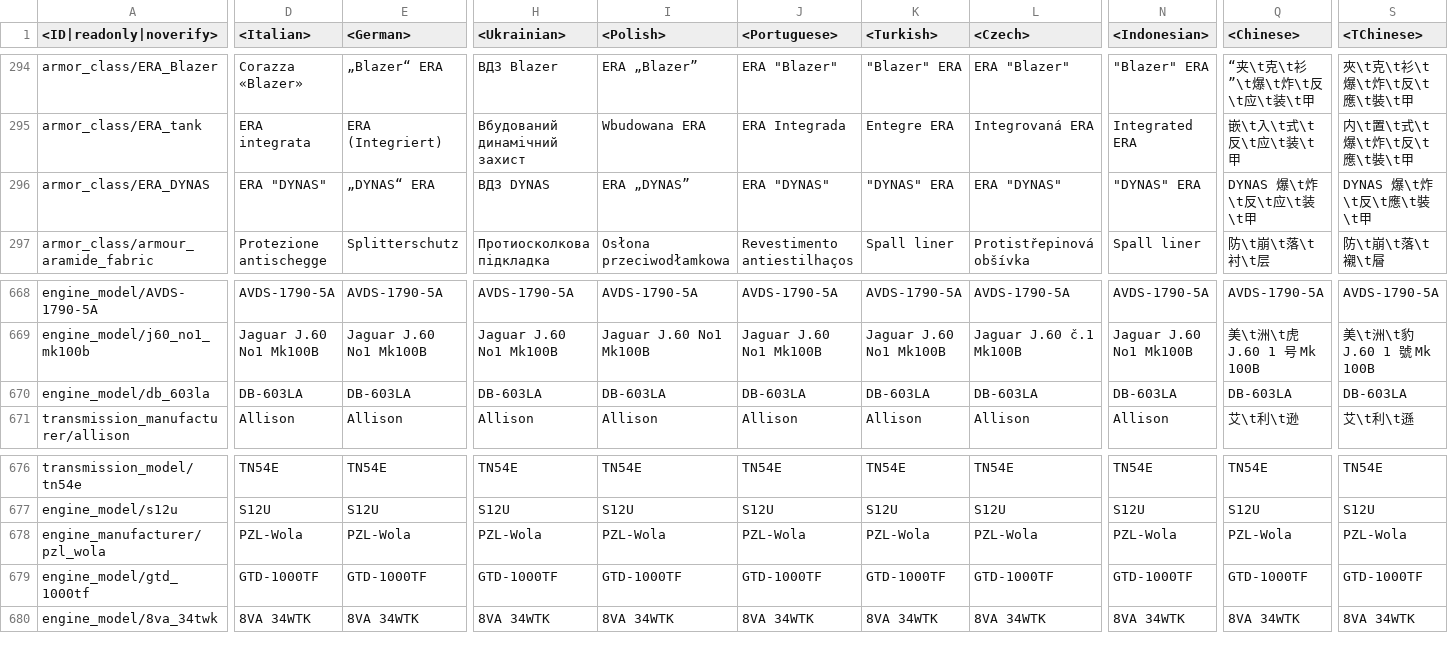
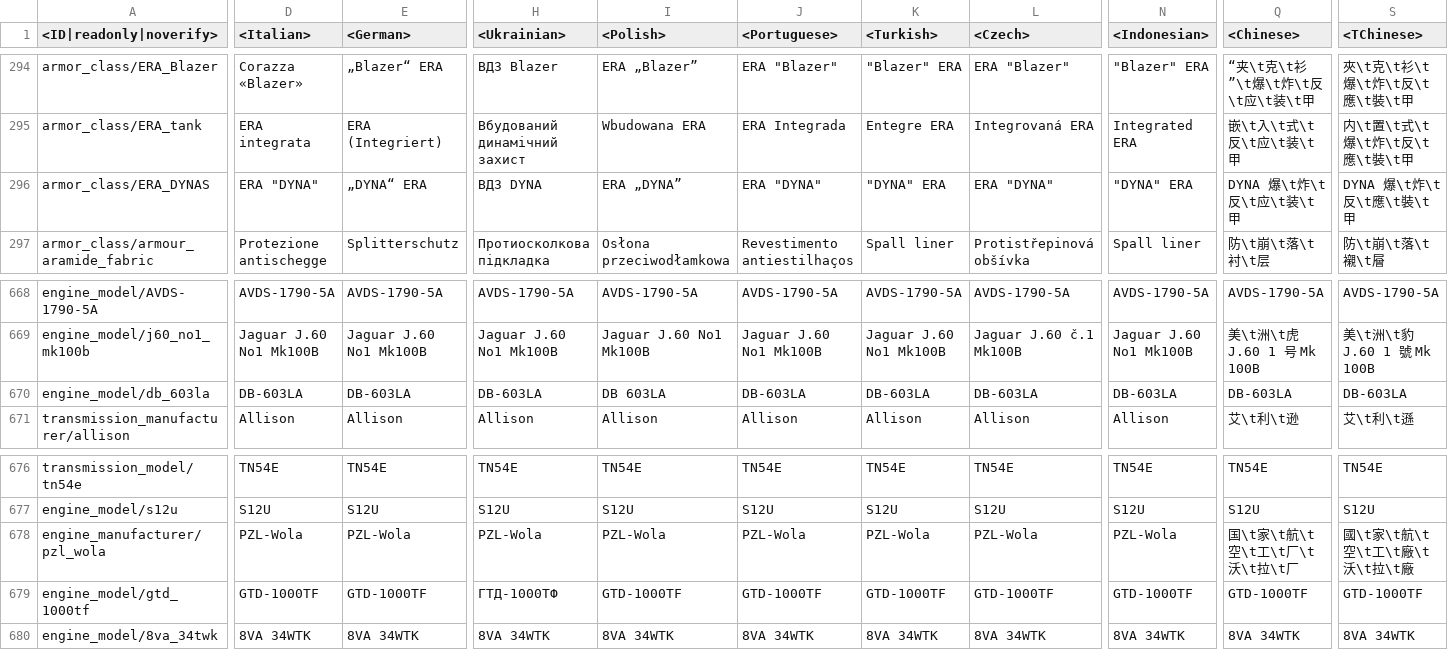
Before and after one commit to gszabi99/War-Thunder-Mobile-Datamine, a CSV file: lang.vromfs.bin_u/lang/dmviewer.csv, drawn as a sheet; only a part is shown, gaps mark what is left out; the diff covers the shown part only; the diff names each change by its address in the sheet, - before the commit and + after, or states it on an @@ line.

```diff
--- a/lang.vromfs.bin_u/lang/dmviewer.csv
+++ b/lang.vromfs.bin_u/lang/dmviewer.csv
-D296 (<Italian>): ERA "DYNAS"
+D296 (<Italian>): ERA "DYNA"
-E296 (<German>): „DYNAS“ ERA
+E296 (<German>): „DYNA“ ERA
-H296 (<Ukrainian>): ВДЗ DYNAS
+H296 (<Ukrainian>): ВДЗ DYNA
-I296 (<Polish>): ERA „DYNAS”
+I296 (<Polish>): ERA „DYNA”
-J296 (<Portuguese>): ERA "DYNAS"
+J296 (<Portuguese>): ERA "DYNA"
-K296 (<Turkish>): "DYNAS" ERA
+K296 (<Turkish>): "DYNA" ERA
-L296 (<Czech>): ERA "DYNAS"
+L296 (<Czech>): ERA "DYNA"
-N296 (<Indonesian>): "DYNAS" ERA
+N296 (<Indonesian>): "DYNA" ERA
-Q296 (<Chinese>): DYNAS 爆\t炸\t反\t应\t装\t甲
+Q296 (<Chinese>): DYNA 爆\t炸\t反\t应\t装\t甲
-S296 (<TChinese>): DYNAS 爆\t炸\t反\t應\t裝\t甲
+S296 (<TChinese>): DYNA 爆\t炸\t反\t應\t裝\t甲
-I670 (<Polish>): DB-603LA
+I670 (<Polish>): DB 603LA
-Q678 (<Chinese>): PZL-Wola
+Q678 (<Chinese>): 国\t家\t航\t空\t工\t厂\t沃\t拉\t厂
-S678 (<TChinese>): PZL-Wola
+S678 (<TChinese>): 國\t家\t航\t空\t工\t廠\t沃\t拉\t廠
-H679 (<Ukrainian>): GTD-1000TF
+H679 (<Ukrainian>): ГТД-1000ТФ
```
Also changed, not shown: 3 edited cells elsewhere in this file, lang.vromfs.bin_u/lang/decals.csv, lang.vromfs.bin_u/lang/menu_options.csv, 27 other files.
